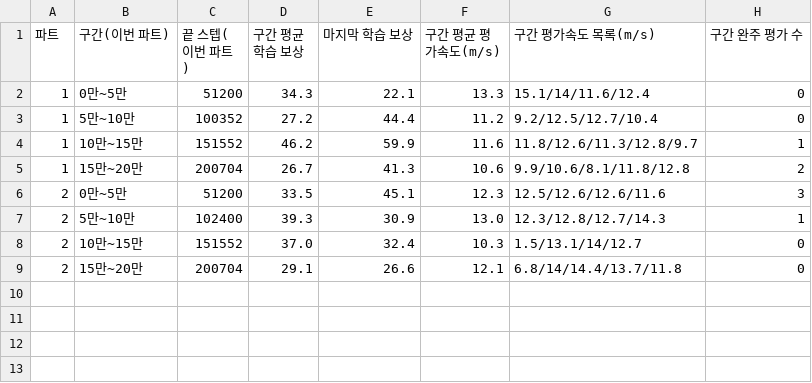
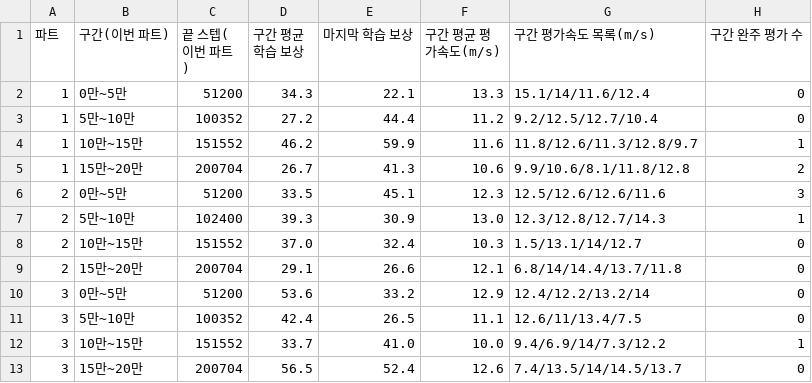
Before and after one commit to kiisophii/sumo-yeongdong-bukwon-av, a CSV file: experiments/speed-trend/milestones_600k.csv, drawn as a sheet.

```diff
--- a/experiments/speed-trend/milestones_600k.csv
+++ b/experiments/speed-trend/milestones_600k.csv
@@ -9 +9,5 @@
 2,15만~20만,200704,29.1,26.6,12.1,6.8/14/14.4/13.7/11.8,0
+3,0만~5만,51200,53.6,33.2,12.9,12.4/12.2/13.2/14,0
+3,5만~10만,100352,42.4,26.5,11.1,12.6/11/13.4/7.5,0
+3,10만~15만,151552,33.7,41.0,10.0,9.4/6.9/14/7.3/12.2,1
+3,15만~20만,200704,56.5,52.4,12.6,7.4/13.5/14/14.5/13.7,0
```
Also changed, not shown: 4 other files.
